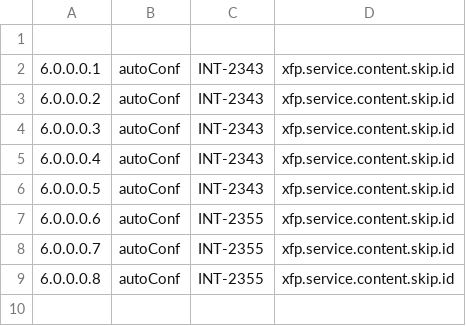
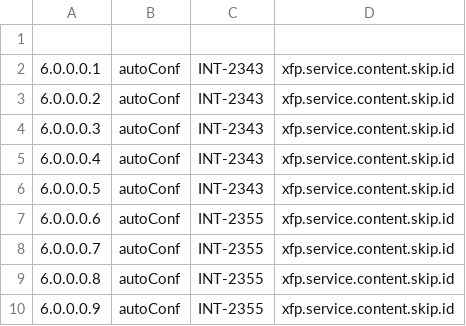
Before and after one commit to warakoro/migrationScript, a CSV file: 6.0.0.scripts.csv, drawn as a sheet; the diff names each change by its address in the sheet, - before the commit and + after, or states it on an @@ line.

Commit message:
xfp.service.content.skip.id

```diff
--- a/6.0.0.scripts.csv
+++ b/6.0.0.scripts.csv
+row 10: 6.0.0.0.9 | autoConf | INT-2355 | xfp.service.content.skip.id
```
